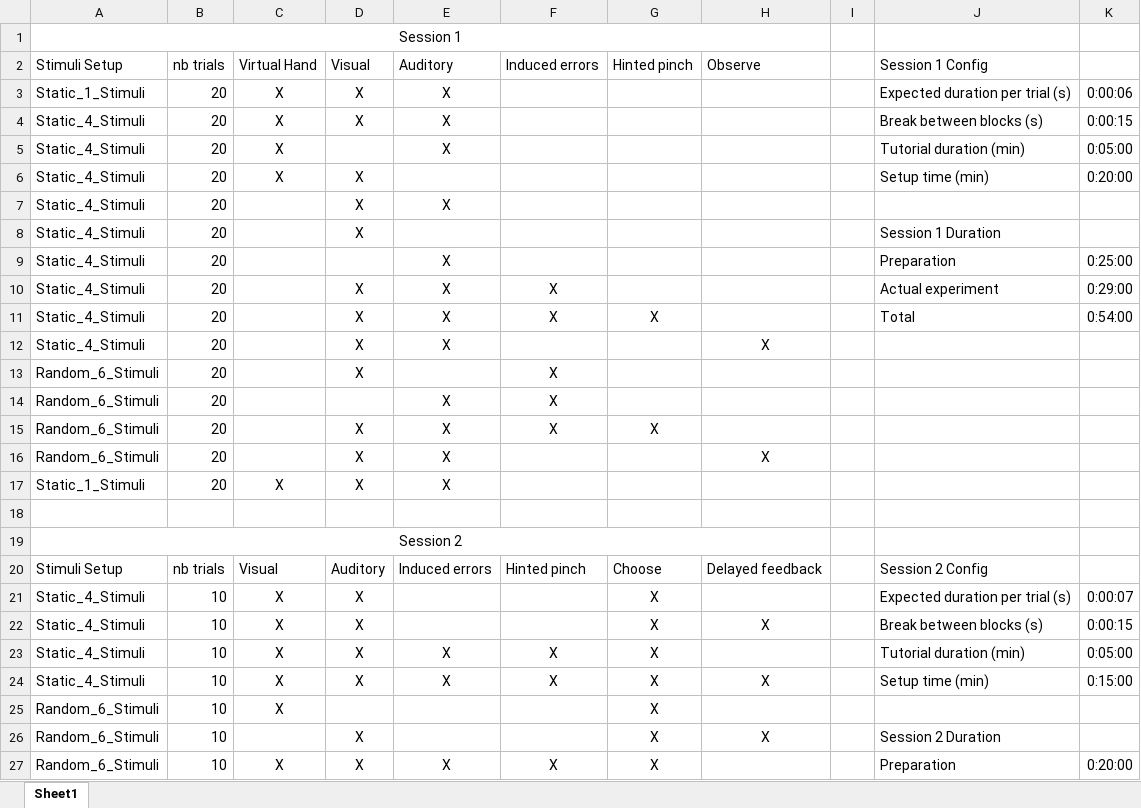
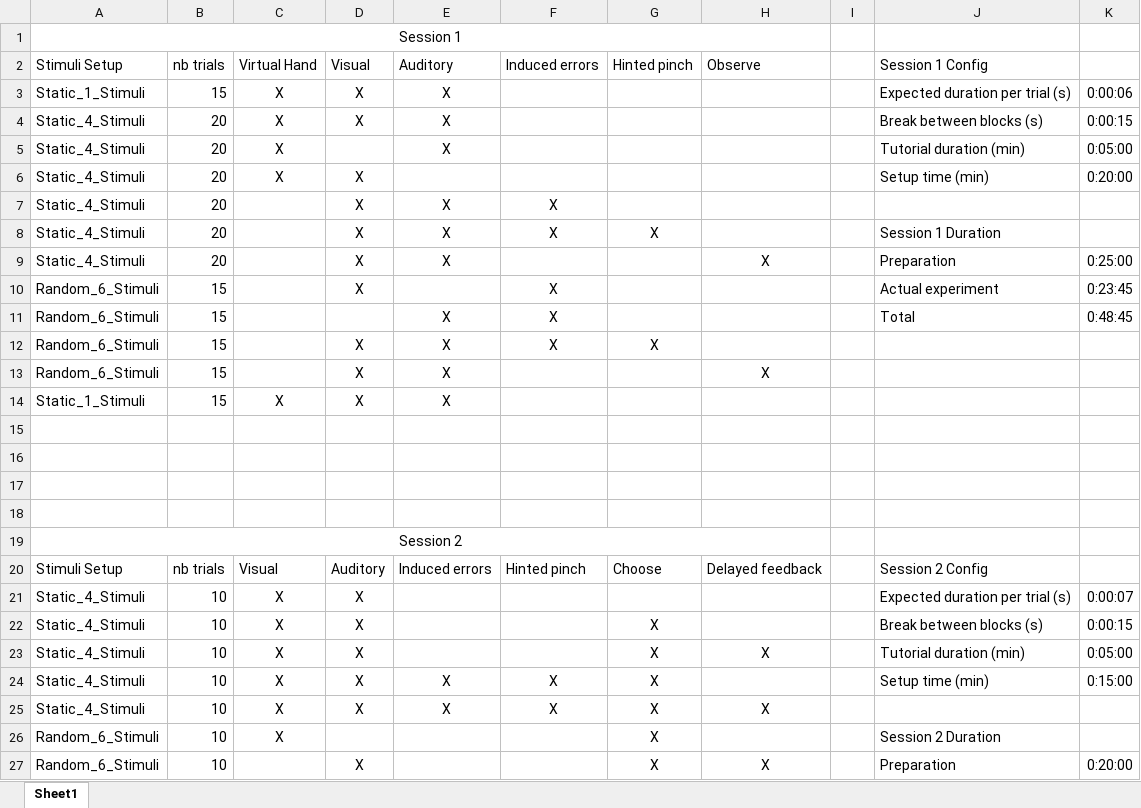
Before and after one commit to baeriswyln/VIBE, an Excel workbook: experiment_blocks.xlsx, sheet Sheet1, drawn as a sheet; only a part is shown; values as stored, in another font and other column widths than the file's, no borders; table styles not drawn; removed rows and columns are numbered as before the commit, all else as after; the diff covers the shown part only; the diff names each change by its address in the sheet, - before the commit and + after, or states it on an @@ line.

Commit message:
:sparkles: implement experiment configuration

```diff
--- a/experiment_blocks.xlsx (sheet Sheet1)
+++ b/experiment_blocks.xlsx (sheet Sheet1)
-B3: 20
+B3: 15
-F7: (empty)
+F7: X
-row 8: Static_4_Stimuli | 20 |  | X |  |  |  |  |  | Session 1 Duration
-row 9: Static_4_Stimuli | 20 |  |  | X |  |  |  |  | Preparation | 0:25:00
-row 10: Static_4_Stimuli | 20 |  | X | X | X |  |  |  | Actual experiment | 0:29:00
-J8: Total
+J8: Session 1 Duration
-K8: 0:54:00
+K8: (empty)
-J9: (empty)
+J9: Preparation
-K9: (empty)
+K9: 0:25:00
-B10:B14: 20
+B10:B14: 15
-J10: (empty)
+J10: Actual experiment
-K10: (empty)
+K10: 0:23:45
-J11: (empty)
+J11: Total
-K11: (empty)
+K11: 0:48:45
+row 15: (empty)
+row 16: (empty)
+row 17: (empty)
-G21: X
+G21: (empty)
-H22: X
+H22: (empty)
+row 23: Static_4_Stimuli | 10 | X | X |  |  | X | X |  | Tutorial duration (min) | 0:05:00
-J24: Tutorial duration (min)
+J24: Setup time (min)
-K24: 0:05:00
+K24: 0:15:00
-J25: Setup time (min)
+J25: (empty)
-K25: 0:15:00
+K25: (empty)
-J26: (empty)
+J26: Session 2 Duration
-J27: Session 2 Duration
+J27: Preparation
-K27: (empty)
+K27: 0:20:00
-row 27: Random_6_Stimuli | 10 | X | X | X | X | X |  |  | Preparation | 0:20:00
```
Also changed, not shown: 5 edited cells elsewhere in this sheet, 1 other file.
